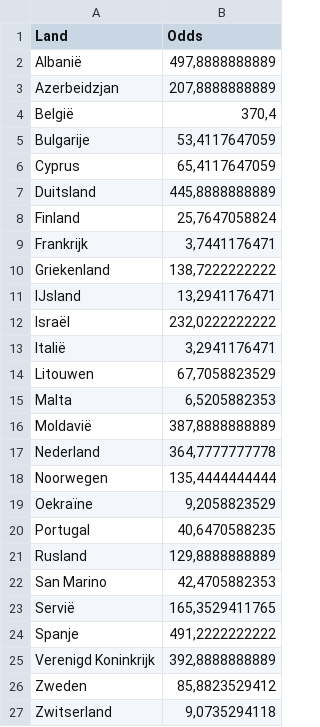
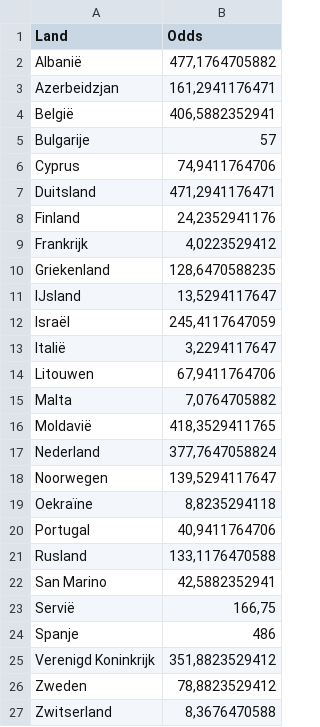
Before and after one commit to Sander-Timmerman/Songfestival_model, a CSV file: Data/bookmakers 2021.csv, drawn as a sheet.

Commit message:
nieuwe data

```diff
--- a/Data/bookmakers 2021.csv
+++ b/Data/bookmakers 2021.csv
@@ -1,27 +1,27 @@
 Land,Odds
-Albanië,"497,8888888889"
-Azerbeidzjan,"207,8888888889"
-België,"370,4"
-Bulgarije,"53,4117647059"
-Cyprus,"65,4117647059"
-Duitsland,"445,8888888889"
-Finland,"25,7647058824"
-Frankrijk,"3,7441176471"
-Griekenland,"138,7222222222"
-IJsland,"13,2941176471"
-Israël,"232,0222222222"
-Italië,"3,2941176471"
-Litouwen,"67,7058823529"
-Malta,"6,5205882353"
-Moldavië,"387,8888888889"
-Nederland,"364,7777777778"
-Noorwegen,"135,4444444444"
-Oekraïne,"9,2058823529"
-Portugal,"40,6470588235"
-Rusland,"129,8888888889"
-San Marino,"42,4705882353"
-Servië,"165,3529411765"
-Spanje,"491,2222222222"
-Verenigd Koninkrijk,"392,8888888889"
-Zweden,"85,8823529412"
-Zwitserland,"9,0735294118"
+Albanië,"477,1764705882"
+Azerbeidzjan,"161,2941176471"
+België,"406,5882352941"
+Bulgarije,57
+Cyprus,"74,9411764706"
+Duitsland,"471,2941176471"
+Finland,"24,2352941176"
+Frankrijk,"4,0223529412"
+Griekenland,"128,6470588235"
+IJsland,"13,5294117647"
+Israël,"245,4117647059"
+Italië,"3,2294117647"
+Litouwen,"67,9411764706"
+Malta,"7,0764705882"
+Moldavië,"418,3529411765"
+Nederland,"377,7647058824"
+Noorwegen,"139,5294117647"
+Oekraïne,"8,8235294118"
+Portugal,"40,9411764706"
+Rusland,"133,1176470588"
+San Marino,"42,5882352941"
+Servië,"166,75"
+Spanje,486
+Verenigd Koninkrijk,"351,8823529412"
+Zweden,"78,8823529412"
+Zwitserland,"8,3676470588"
```
Also changed, not shown: Data/youtube 2021.csv, 4 other files.
